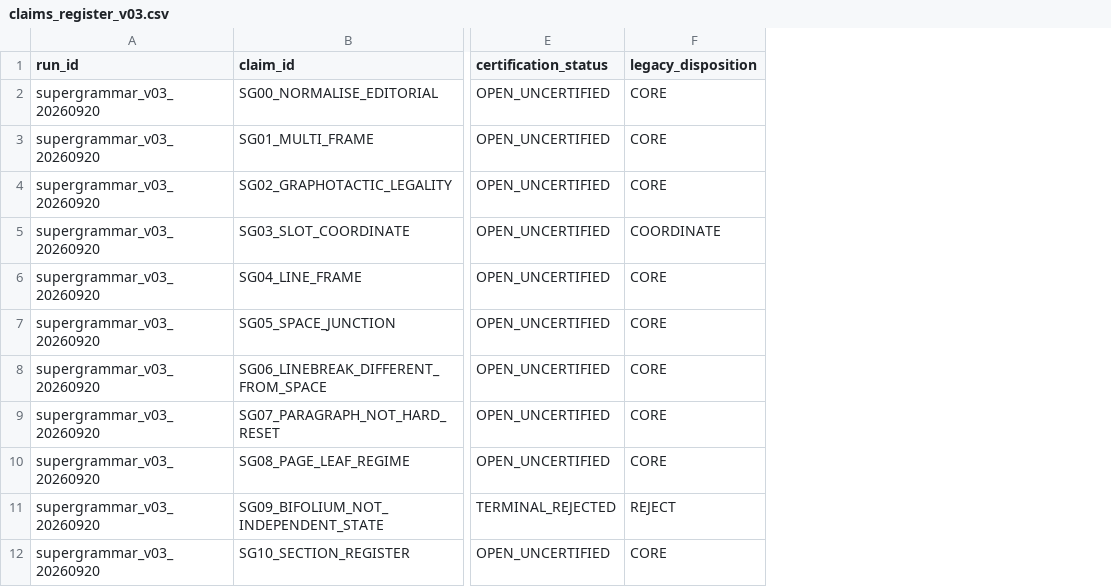
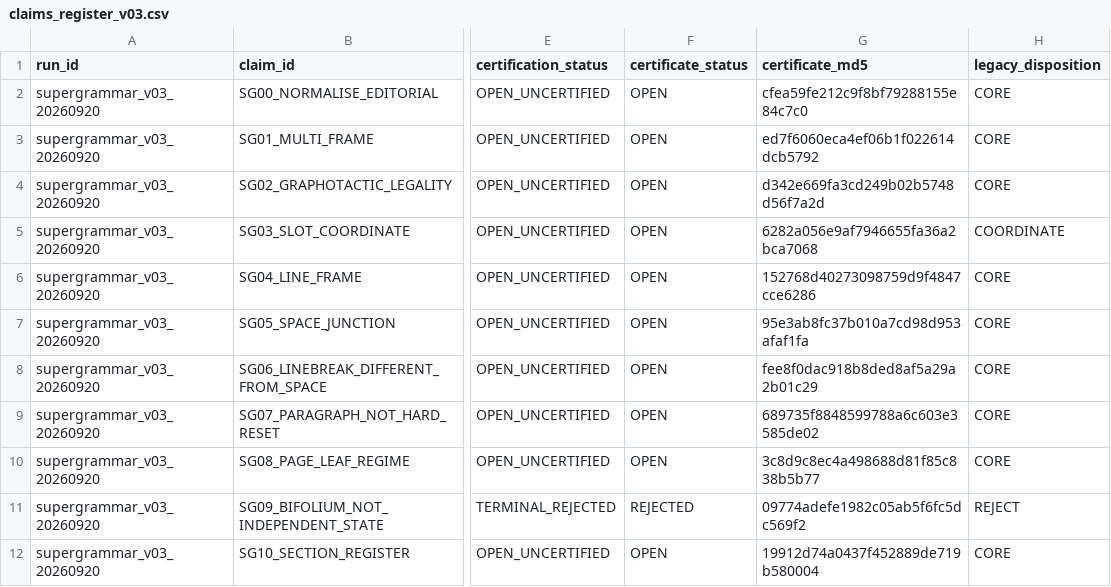
Before and after one commit to digitalgoldfisj79/Voynichdecomp, a CSV file: voynich_structure_evidence/supergrammar/claims_register_v03.csv, drawn as a sheet; only a part is shown, gaps mark what is left out; the diff names each change by its address in the sheet, - before the commit and + after, or states it on an @@ line.

```diff
--- a/voynich_structure_evidence/supergrammar/claims_register_v03.csv
+++ b/voynich_structure_evidence/supergrammar/claims_register_v03.csv
+column F (certificate_status), rows 2-12: OPEN | OPEN | OPEN | OPEN | OPEN | OPEN | OPEN | OPEN | OPEN | REJECTED | OPEN
+column G (certificate_md5), rows 2-12: cfea59fe212c9f8bf79288155e84c7c0 | ed7f6060eca4ef06b1f022614dcb5792 | d342e669fa3cd249b02b5748d56f7a2d | 6282a056e9af7946655fa36a2bca7068 | 152768d40273098759d9f4847cce6286 | 95e3ab8fc37b010a7cd98d953afaf1fa | fee8f0dac918b8ded8af5a29a2b01c29 | 689735f8848599788a6c603e3585de02 | 3c8d9c8ec4a498688d81f85c838b5b77 | 09774adefe1982c05ab5f6fc5dc569f2 | 19912d74a0437f452889de719b580004
```
Also changed, not shown: 31 other files.
